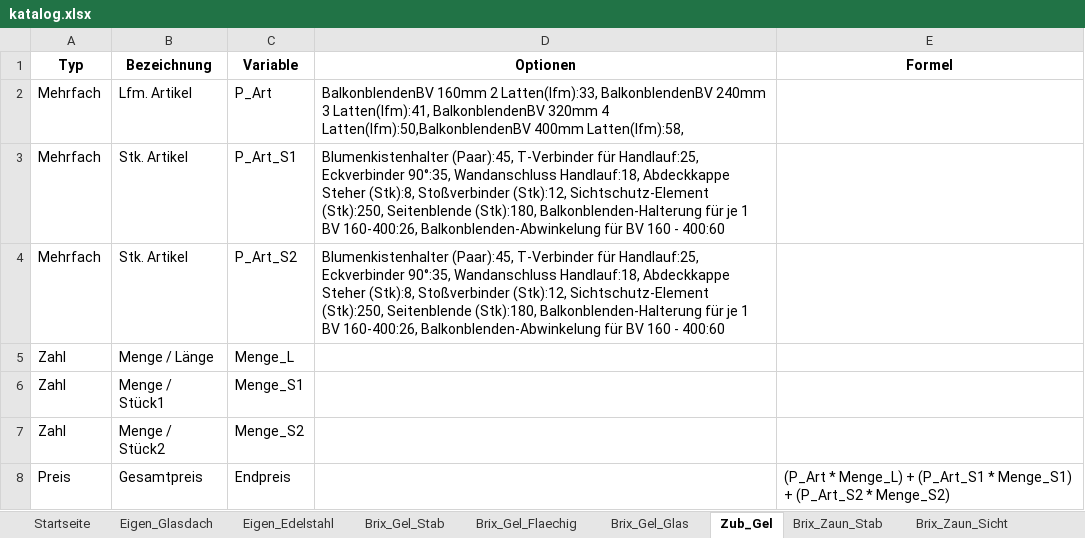
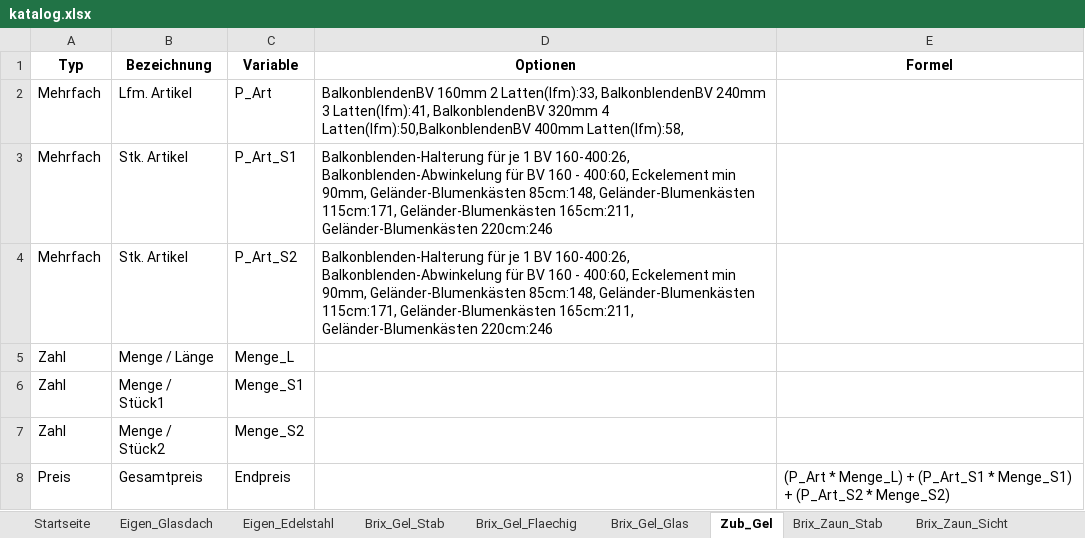
Before and after one commit to meingassnermatthias-eng/BrixKalkGel-nder, an Excel workbook: katalog.xlsx, sheet Zub_Gel, drawn as a sheet; values as stored, in another font and other column widths than the file's, no borders; the diff names each change by its address in the sheet, - before the commit and + after, or states it on an @@ line.

Commit message:
Add files via upload

```diff
--- a/katalog.xlsx (sheet Zub_Gel)
+++ b/katalog.xlsx (sheet Zub_Gel)
-D3:D4 (Optionen): Blumenkistenhalter (Paar):45, T-Verbinder für Handlauf:25, Eckverbinder 90°:35, Wandanschluss Handlauf:18, Abdeckkappe Steher (Stk):8, Stoßverbinder (Stk):12, Sichtschutz-Element (Stk):250, Seitenblende (Stk):180, Balkonblenden-Halterung für je 1 BV 160-400:26, Balkonblenden-Abwinkelung für BV 160 - 400:60
+D3:D4 (Optionen): Balkonblenden-Halterung für je 1 BV 160-400:26, Balkonblenden-Abwinkelung für BV 160 - 400:60, Eckelement min 90mm, Geländer-Blumenkästen 85cm:148, Geländer-Blumenkästen 115cm:171, Geländer-Blumenkästen 165cm:211, Geländer-Blumenkästen 220cm:246
```
